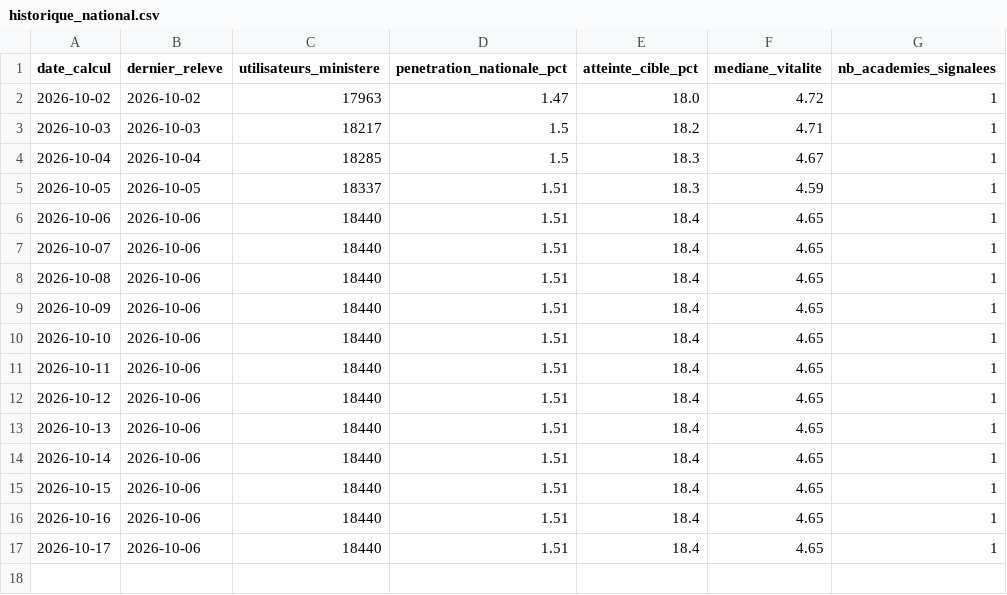
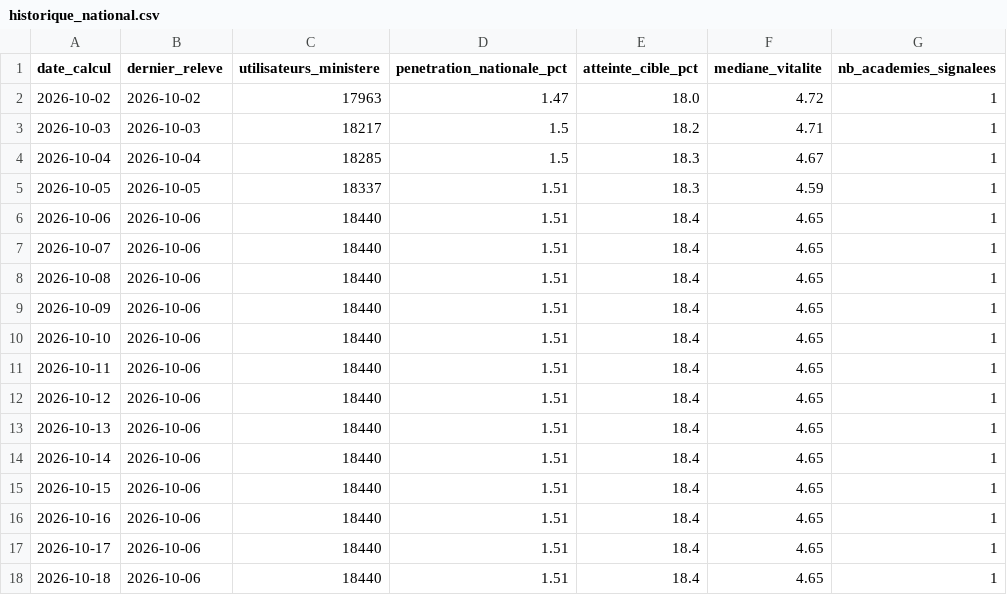
Before and after one commit to agazhu/assistant-ia-indicateur-pilotage, a CSV file: data/historique_national.csv, drawn as a sheet; the diff names each change by its address in the sheet, - before the commit and + after, or states it on an @@ line.

```diff
--- a/data/historique_national.csv
+++ b/data/historique_national.csv
+row 18: 2026-10-18 | 2026-10-06 | 18440 | 1.51 | 18.4 | 4.65 | 1
```
Also changed, not shown: 2 other files.
